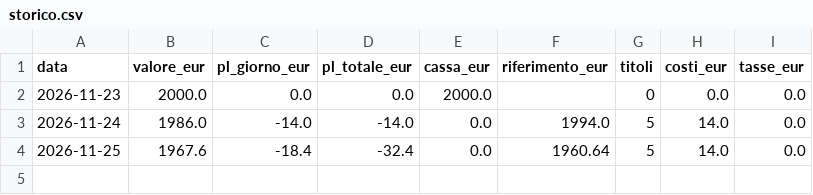
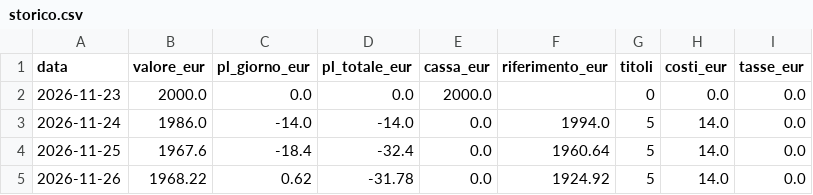
Before and after one commit to MaxDax84/AnalistiBuySell, a CSV file: studio/carta/2026-11-23/prudente/storico.csv, drawn as a sheet; the diff names each change by its address in the sheet, - before the commit and + after, or states it on an @@ line.

```diff
--- a/studio/carta/2026-11-23/prudente/storico.csv
+++ b/studio/carta/2026-11-23/prudente/storico.csv
+row 5: 2026-11-26 | 1968.22 | 0.62 | -31.78 | 0.0 | 1924.92 | 5 | 14.0 | 0.0
```
Also changed, not shown: studio/carta/2026-11-23/base/storico.csv, studio/carta/2026-11-23/utili/storico.csv, 16 other files.
